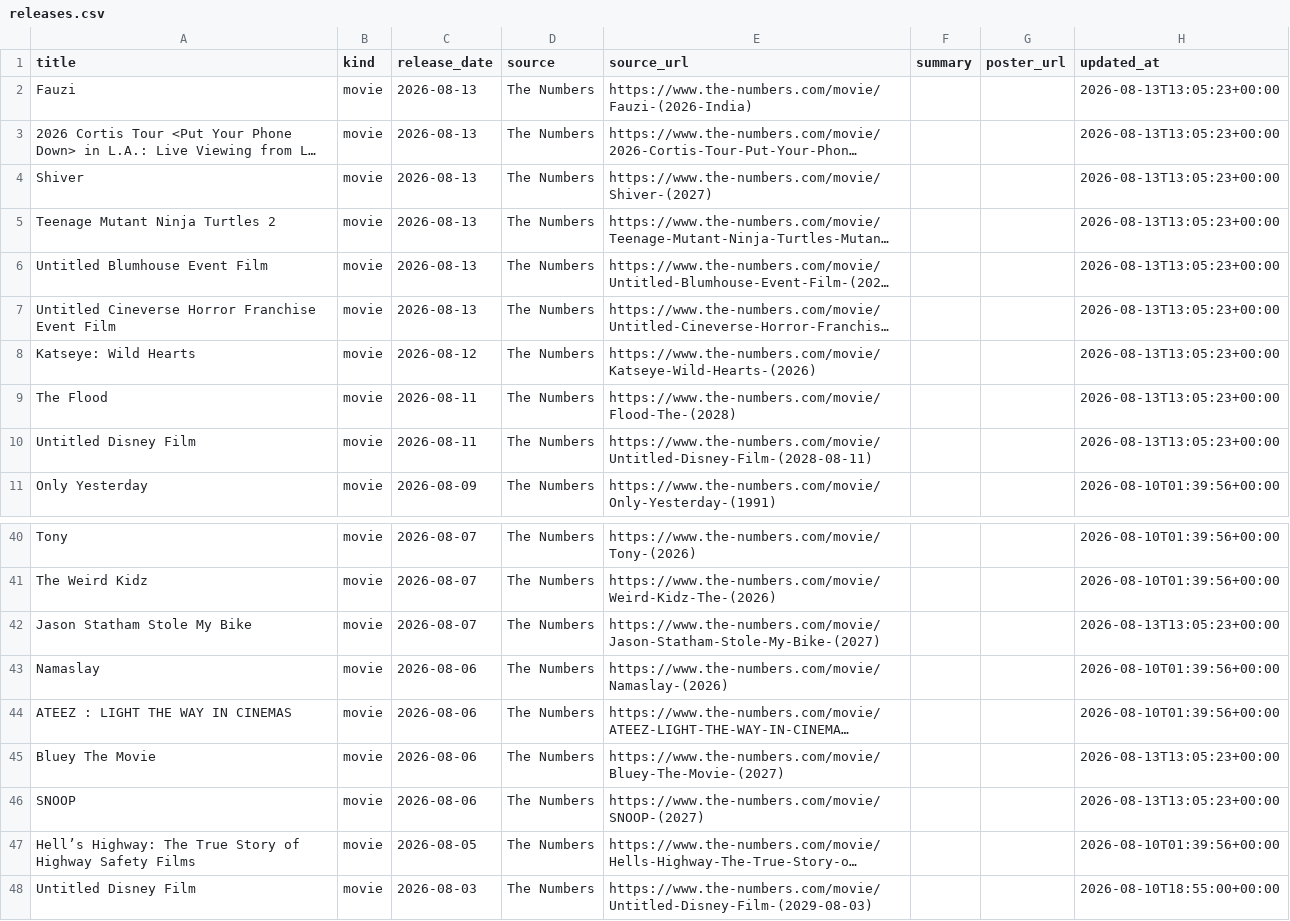
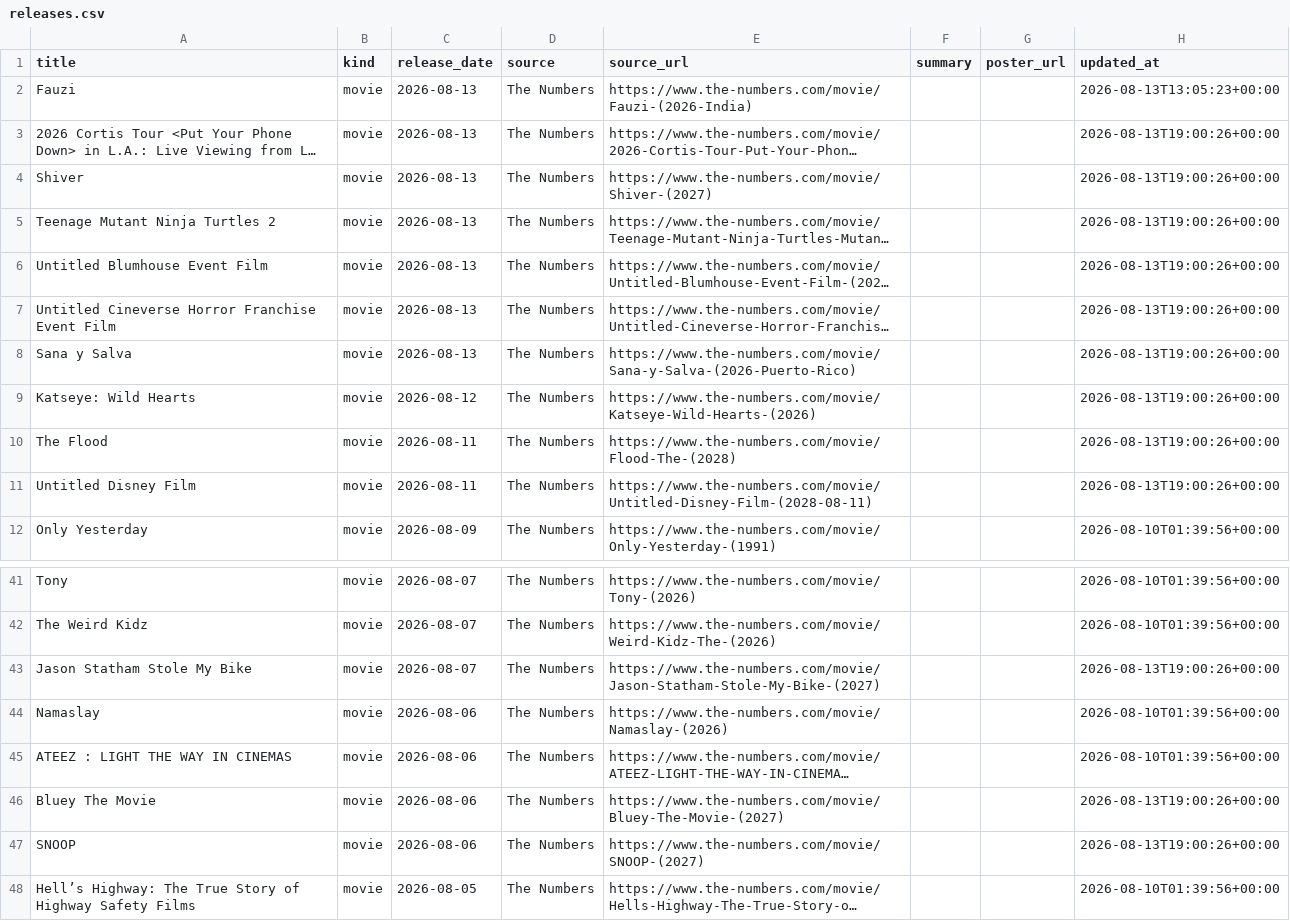
Before and after one commit to piyushwiz/movie-scraper, a CSV file: docs/data/releases.csv, drawn as a sheet; only a part is shown, gaps mark what is left out; the shorter side is filled out with more unchanged rows; long unchanged cells end in …; addresses are those after the commit; the diff names each change by its address in the sheet, - before the commit and + after, or states it on an @@ line.

```diff
--- a/docs/data/releases.csv
+++ b/docs/data/releases.csv
-H3:H7 (updated_at): 2026-08-13T13:05:23+00:00
+H3:H7 (updated_at): 2026-08-13T19:00:26+00:00
+row 8: Sana y Salva | movie | 2026-08-13 | The Numbers | https://www.the-numbers.com/movie/Sana-y-Salva-(2026-Puerto-Rico) |  |  | 2026-08-13T19:00:26+00:00
-H9:H11 (updated_at): 2026-08-13T13:05:23+00:00
+H9:H11 (updated_at): 2026-08-13T19:00:26+00:00
-H43 (updated_at): 2026-08-13T13:05:23+00:00
+H43 (updated_at): 2026-08-13T19:00:26+00:00
-H46:H47 (updated_at): 2026-08-13T13:05:23+00:00
+H46:H47 (updated_at): 2026-08-13T19:00:26+00:00
```
Also changed, not shown: 1 other file.
